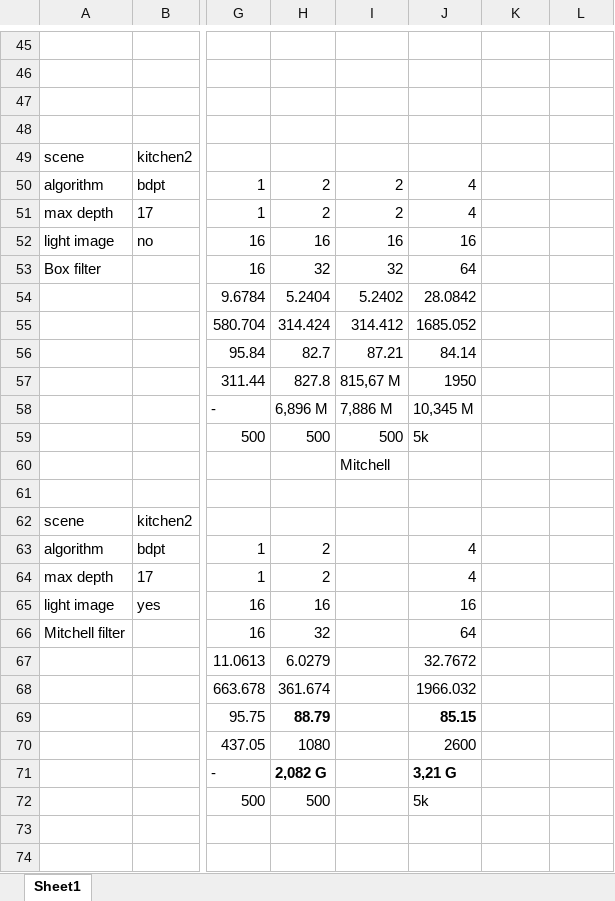
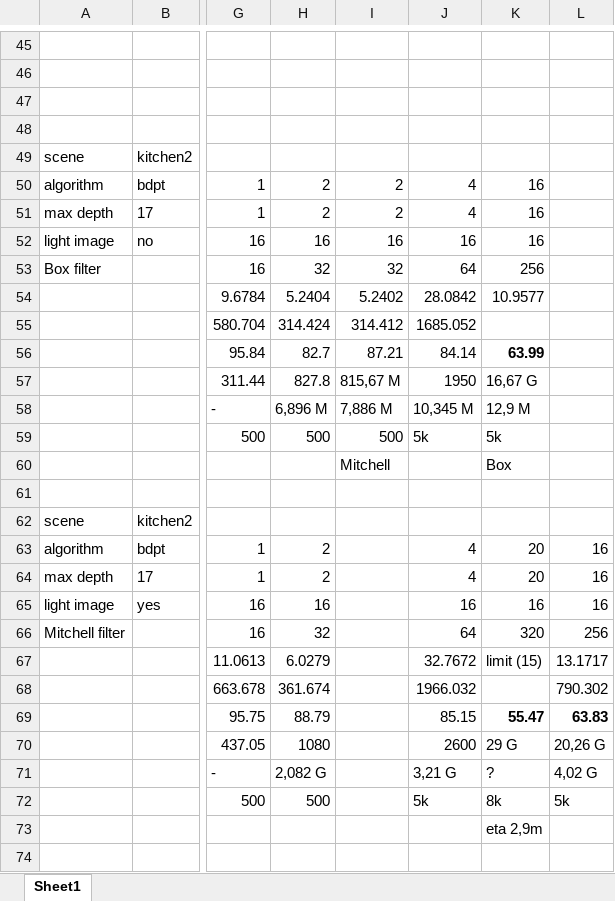
Before and after one commit to harskish/mitsuba, an Excel workbook: taito_benchmark.xlsx, sheet Sheet1, drawn as a sheet; only a part is shown, gaps mark what is left out; values as stored, in another font and other column widths than the file's, no borders; the diff names each change by its address in the sheet, - before the commit and + after, or states it on an @@ line.

Commit message:
Added 256 core runs to benchmark

```diff
--- a/taito_benchmark.xlsx (sheet Sheet1)
+++ b/taito_benchmark.xlsx (sheet Sheet1)
-K50:K52: (empty)
+K50:K52: 16
-K53: (empty)
+K53: 256
-K54: (empty)
+K54: 10.9577
-K56: (empty)
+K56: 63.99
-K57: (empty)
+K57: 16,67 G
-K58: (empty)
+K58: 12,9 M
-K59: (empty)
+K59: 5k
-K60: (empty)
+K60: Box
-K63:K64: (empty)
+K63:K64: 20
-L63:L65: (empty)
+L63:L65: 16
-K65: (empty)
+K65: 16
-K66: (empty)
+K66: 320
-L66: (empty)
+L66: 256
-K67: (empty)
+K67: limit (15)
-L67: (empty)
+L67: 13.1717
-L68: (empty)
+L68: 790.302
-H69 bold: on
+H69 bold: off
-J69 bold: on
+J69 bold: off
-K69: (empty)
+K69: 55.47
-L69: (empty)
+L69: 63.83
-K70: (empty)
+K70: 29 G
-L70: (empty)
+L70: 20,26 G
-H71 bold: on
+H71 bold: off
-J71 bold: on
+J71 bold: off
-K71: (empty)
+K71: ?
-L71: (empty)
+L71: 4,02 G
-K72: (empty)
+K72: 8k
-L72: (empty)
+L72: 5k
-K73: (empty)
+K73: eta 2,9m
```
